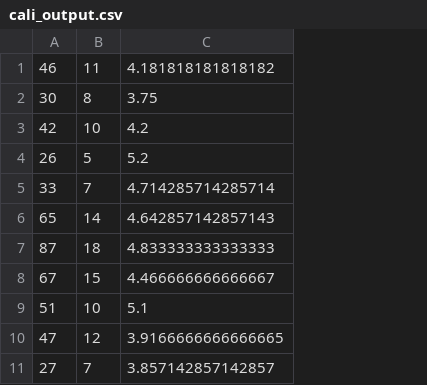
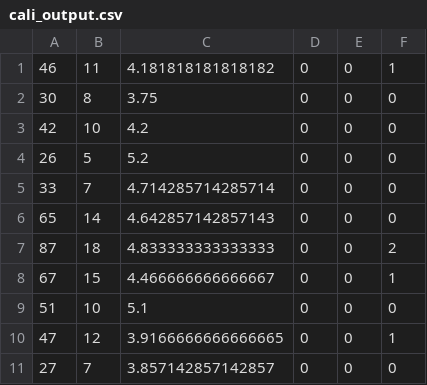
Before and after one commit to jkekoamartin/text-mining, a CSV file: text_processing/outputs/cali_output.csv, drawn as a sheet; only a part is shown; the diff names each change by its address in the sheet, - before the commit and + after, or states it on an @@ line.

Commit message:
Updated output compatibility

```diff
--- a/text_processing/outputs/cali_output.csv
+++ b/text_processing/outputs/cali_output.csv
+column D, rows 1-11: all 0
+column E, rows 1-11: all 0
+column F, rows 1-11: 1 | 0 | 0 | 0 | 0 | 0 | 2 | 1 | 0 | 1 | 0
```
Also changed, not shown: 1 other file.
